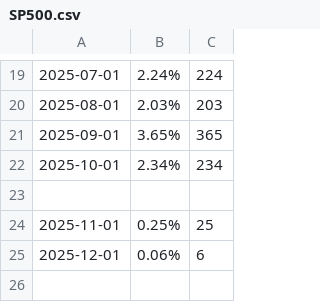
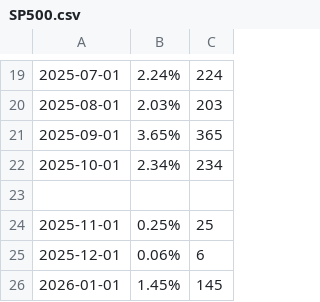
Before and after one commit to LuxSire/Cavallini, a CSV file: SP500.csv, drawn as a sheet; only a part is shown, gaps mark what is left out; the diff names each change by its address in the sheet, - before the commit and + after, or states it on an @@ line.

Commit message:
Update SP500.csv

```diff
--- a/SP500.csv
+++ b/SP500.csv
+row 26: 2026-01-01 | 1.45% | 145
```
